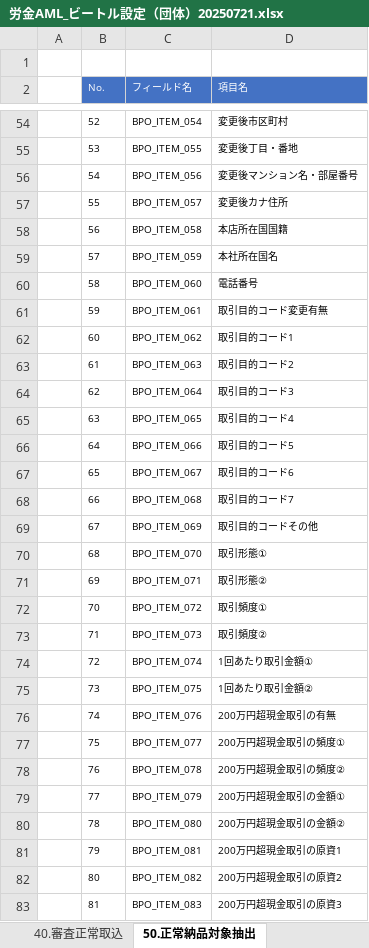
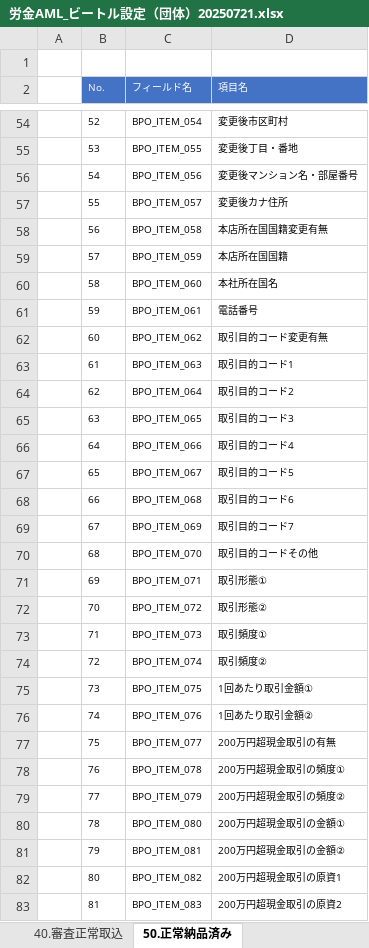
Before and after one commit to kp-14942-kouno/Roukin_AML, an Excel workbook: Documents/労金AML_ビートル設定（団体）20250721.xlsx, sheet 50.正常納品済み, drawn as a sheet; only a part is shown, gaps mark what is left out; values as stored, in another font and other column widths than the file's, no borders; the diff covers the shown part only; the diff names each change by its address in the sheet, - before the commit and + after, or states it on an @@ line.

```diff
--- a/Documents/労金AML_ビートル設定（団体）20250721.xlsx (sheet 50.正常納品済み)
+++ b/Documents/労金AML_ビートル設定（団体）20250721.xlsx (sheet 50.正常納品済み)
-sheet tab: 50.正常納品対象抽出
+sheet tab: 50.正常納品済み
-D58 (項目名): 本店所在国国籍
+D58 (項目名): 本店所在国国籍変更有無
-D59 (項目名): 本社所在国名
+D59 (項目名): 本店所在国国籍
-D60 (項目名): 電話番号
+D60 (項目名): 本社所在国名
-D61 (項目名): 取引目的コード変更有無
+D61 (項目名): 電話番号
-D62 (項目名): 取引目的コード1
+D62 (項目名): 取引目的コード変更有無
-D63 (項目名): 取引目的コード2
+D63 (項目名): 取引目的コード1
-D64 (項目名): 取引目的コード3
+D64 (項目名): 取引目的コード2
-D65 (項目名): 取引目的コード4
+D65 (項目名): 取引目的コード3
-D66 (項目名): 取引目的コード5
+D66 (項目名): 取引目的コード4
-D67 (項目名): 取引目的コード6
+D67 (項目名): 取引目的コード5
-D68 (項目名): 取引目的コード7
+D68 (項目名): 取引目的コード6
-D69 (項目名): 取引目的コードその他
+D69 (項目名): 取引目的コード7
-D70 (項目名): 取引形態①
+D70 (項目名): 取引目的コードその他
-D71 (項目名): 取引形態②
+D71 (項目名): 取引形態①
-D72 (項目名): 取引頻度①
+D72 (項目名): 取引形態②
-D73 (項目名): 取引頻度②
+D73 (項目名): 取引頻度①
-D74 (項目名): 1回あたり取引金額①
+D74 (項目名): 取引頻度②
-D75 (項目名): 1回あたり取引金額②
+D75 (項目名): 1回あたり取引金額①
-D76 (項目名): 200万円超現金取引の有無
+D76 (項目名): 1回あたり取引金額②
-D77 (項目名): 200万円超現金取引の頻度①
+D77 (項目名): 200万円超現金取引の有無
-D78 (項目名): 200万円超現金取引の頻度②
+D78 (項目名): 200万円超現金取引の頻度①
-D79 (項目名): 200万円超現金取引の金額①
+D79 (項目名): 200万円超現金取引の頻度②
-D80 (項目名): 200万円超現金取引の金額②
+D80 (項目名): 200万円超現金取引の金額①
-D81 (項目名): 200万円超現金取引の原資1
+D81 (項目名): 200万円超現金取引の金額②
-D82 (項目名): 200万円超現金取引の原資2
+D82 (項目名): 200万円超現金取引の原資1
-D83 (項目名): 200万円超現金取引の原資3
+D83 (項目名): 200万円超現金取引の原資2
```
Also changed, not shown: 1 added row and 63 edited cells elsewhere in this sheet, sheet ビートル項目, sheet 27.審査対象抽出, sheet ステータス, other sheet tabs, Documents/労金AML_自前テストデータ.xlsx, 26 other files.
